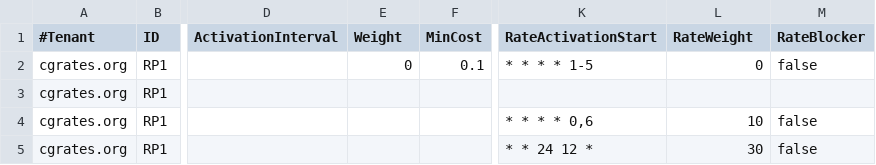
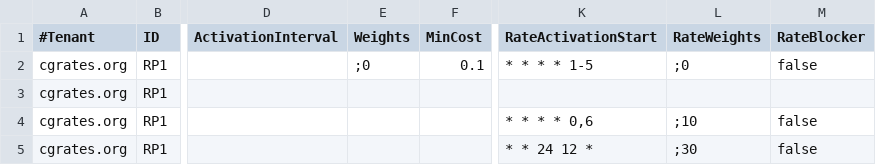
Before and after one commit to cgrates/cgrates, a CSV file: data/tariffplans/tutrates/RateProfiles.csv, drawn as a sheet; only a part is shown, gaps mark what is left out; the diff names each change by its address in the sheet, - before the commit and + after, or states it on an @@ line.

```diff
--- a/data/tariffplans/tutrates/RateProfiles.csv
+++ b/data/tariffplans/tutrates/RateProfiles.csv
-E1: Weight
+E1: Weights
-L1: RateWeight
+L1: RateWeights
-E2 (Weights): 0
+E2 (Weights): ;0
-L2 (RateWeights): 0
+L2 (RateWeights): ;0
-L4 (RateWeights): 10
+L4 (RateWeights): ;10
-L5 (RateWeights): 30
+L5 (RateWeights): ;30
```
Also changed, not shown: data/tariffplans/testit/RateProfiles.csv, 2 other files.
